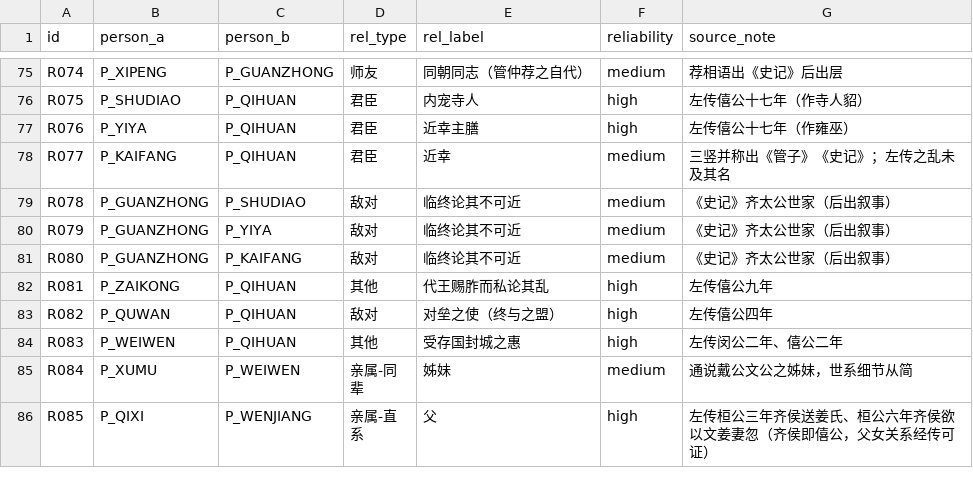
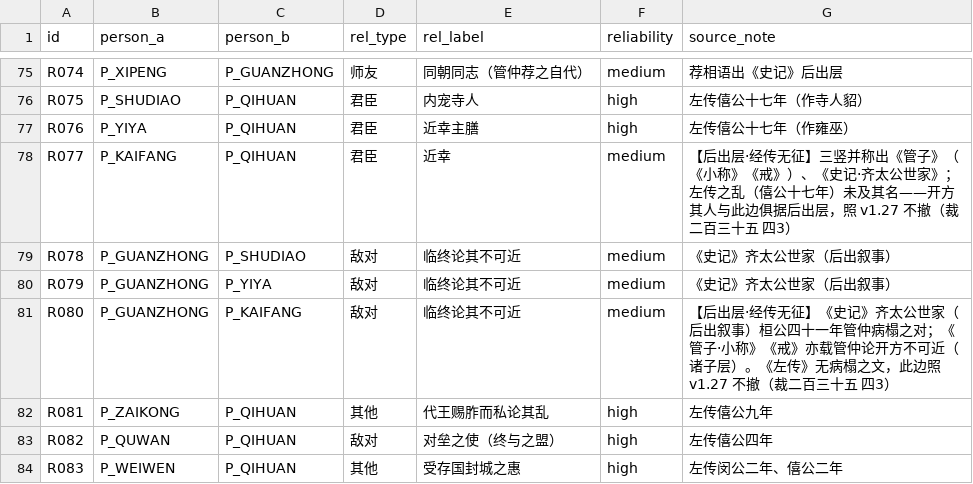
Before and after one commit to QuinnyXu/chunqiu, a CSV file: data/csv/relations.csv, drawn as a sheet; only a part is shown, gaps mark what is left out; the shorter side is filled out with more unchanged rows.

```diff
--- a/data/csv/relations.csv
+++ b/data/csv/relations.csv
@@ -77,6 +77,6 @@ R075,P_SHUDIAO,P_QIHUAN,君臣,内宠寺人,high,左传僖公十七年（作寺
 R076,P_YIYA,P_QIHUAN,君臣,近幸主膳,high,左传僖公十七年（作雍巫）
-R077,P_KAIFANG,P_QIHUAN,君臣,近幸,medium,三竖并称出《管子》《史记》；左传之乱未及其名
+R077,P_KAIFANG,P_QIHUAN,君臣,近幸,medium,【后出层·经传无征】三竖并称出《管子》（《小称》《戒》）、《史记·齐太公世家》；左传之乱（僖公十七年）未及其名——开方其人与此边俱据后出层，照 v1.27 不撤（裁二百三十五 四3）
 R078,P_GUANZHONG,P_SHUDIAO,敌对,临终论其不可近,medium,《史记》齐太公世家（后出叙事）
 R079,P_GUANZHONG,P_YIYA,敌对,临终论其不可近,medium,《史记》齐太公世家（后出叙事）
-R080,P_GUANZHONG,P_KAIFANG,敌对,临终论其不可近,medium,《史记》齐太公世家（后出叙事）
+R080,P_GUANZHONG,P_KAIFANG,敌对,临终论其不可近,medium,【后出层·经传无征】《史记》齐太公世家（后出叙事）桓公四十一年管仲病榻之对；《管子·小称》《戒》亦载管仲论开方不可近（诸子层）。《左传》无病榻之文，此边照 v1.27 不撤（裁二百三十五 四3）
 R081,P_ZAIKONG,P_QIHUAN,其他,代王赐胙而私论其乱,high,左传僖公九年
```
Also changed, not shown: data/csv/event_people.csv, data/csv/events.csv, 11 other files.
